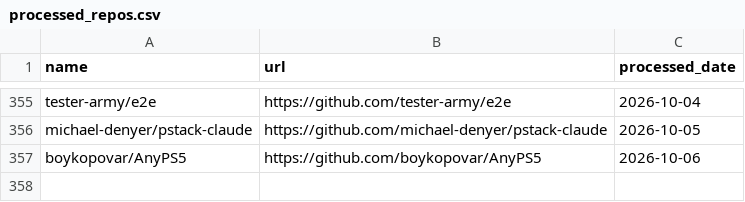
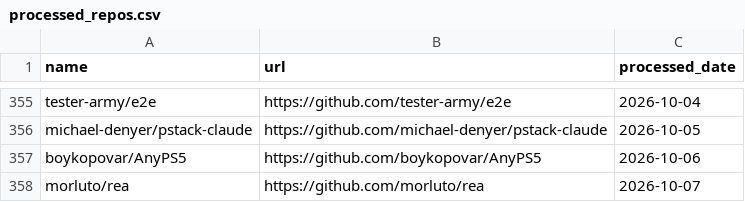
Before and after one commit to veyvin/onedaygithub, a CSV file: processed_repos.csv, drawn as a sheet; only a part is shown, gaps mark what is left out; the diff names each change by its address in the sheet, - before the commit and + after, or states it on an @@ line.

```diff
--- a/processed_repos.csv
+++ b/processed_repos.csv
+row 358: morluto/rea | https://github.com/morluto/rea | 2026-10-07
```
Also changed, not shown: 2 other files.
